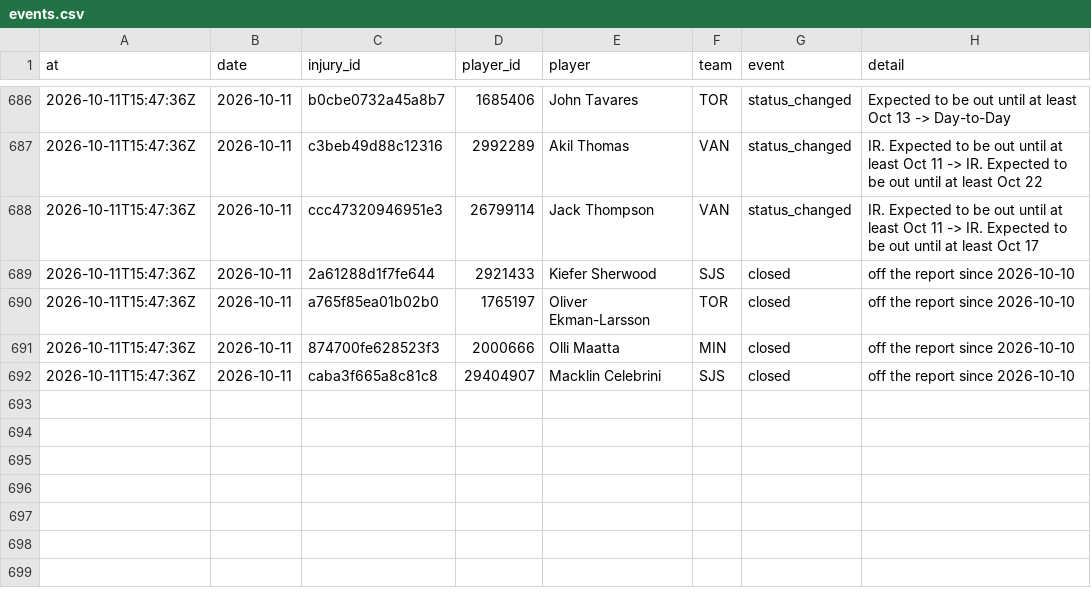
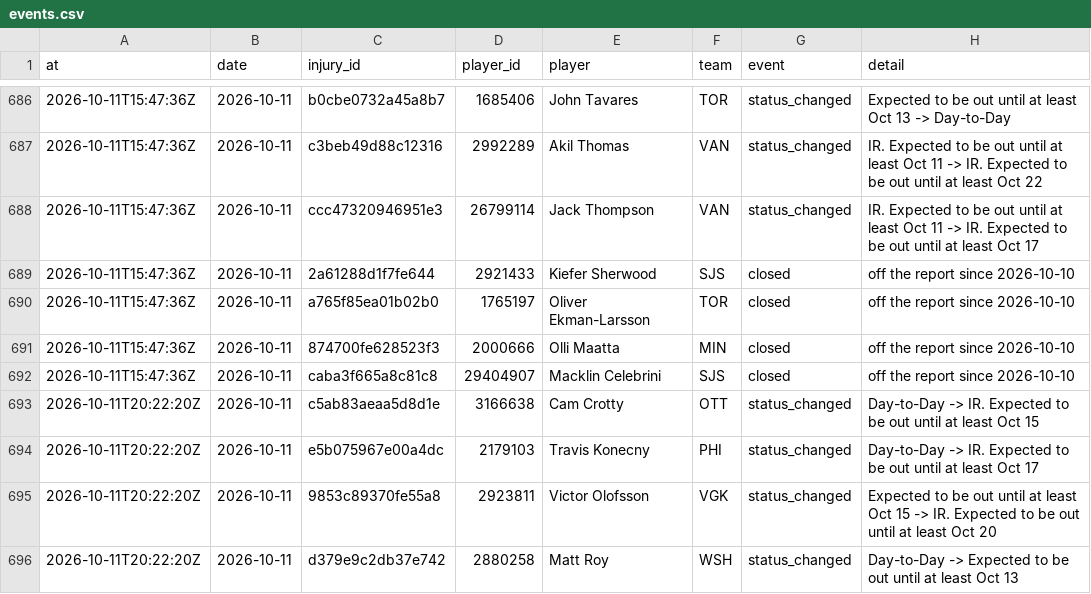
Before and after one commit to ajpayzant/NHL-Injury-Tool, a CSV file: data/events.csv, drawn as a sheet; only a part is shown, gaps mark what is left out; the diff names each change by its address in the sheet, - before the commit and + after, or states it on an @@ line.

```diff
--- a/data/events.csv
+++ b/data/events.csv
+row 693: 2026-10-11T20:22:20Z | 2026-10-11 | c5ab83aeaa5d8d1e | 3166638 | Cam Crotty | OTT | status_changed | Day-to-Day -> IR. Expected to be out until at least Oct 15
+row 694: 2026-10-11T20:22:20Z | 2026-10-11 | e5b075967e00a4dc | 2179103 | Travis Konecny | PHI | status_changed | Day-to-Day -> IR. Expected to be out until at least Oct 17
+row 695: 2026-10-11T20:22:20Z | 2026-10-11 | 9853c89370fe55a8 | 2923811 | Victor Olofsson | VGK | status_changed | Expected to be out until at least Oct 15 -> IR. Expected to be out until at least Oct 20
+row 696: 2026-10-11T20:22:20Z | 2026-10-11 | d379e9c2db37e742 | 2880258 | Matt Roy | WSH | status_changed | Day-to-Day -> Expected to be out until at least Oct 13
```
Also changed, not shown: data/injuries.csv, data/runs.csv, 2 other files.
